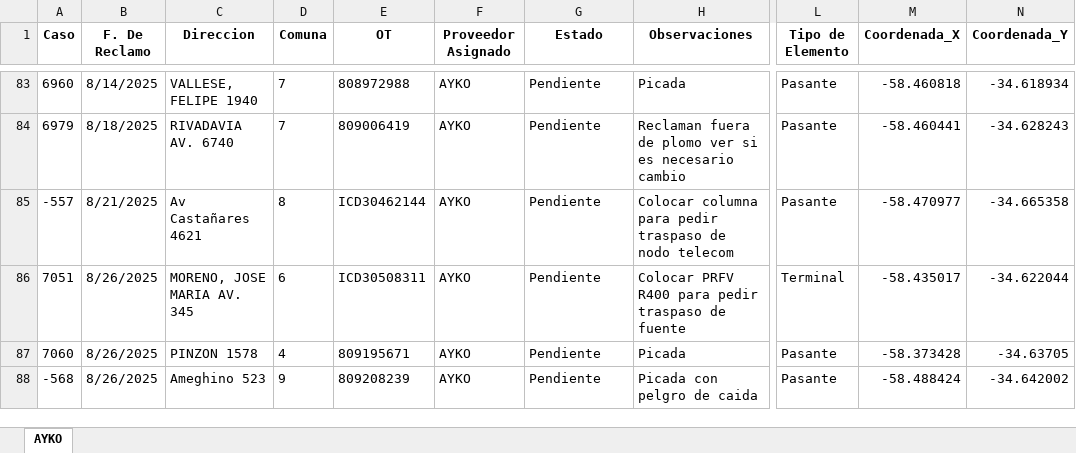
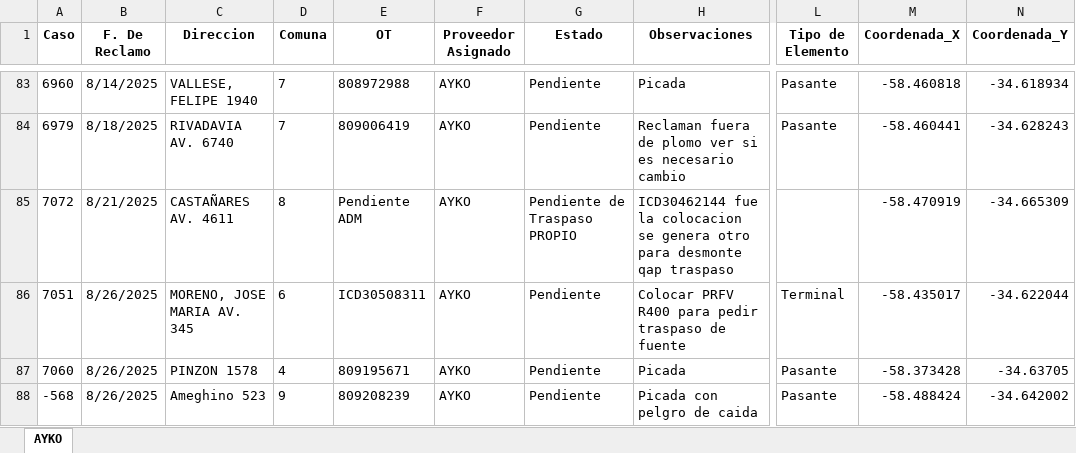
Before and after one commit to gestiondereclamosteco/ayko, an Excel workbook: mapa_interactivo_AYKO.xlsx, sheet AYKO, drawn as a sheet; only a part is shown, gaps mark what is left out; values as stored, in another font and other column widths than the file's, no borders; the diff names each change by its address in the sheet, - before the commit and + after, or states it on an @@ line.

Commit message:
🔄 Actualización automática del mapa (2025-08-28 07:05:58)

```diff
--- a/mapa_interactivo_AYKO.xlsx (sheet AYKO)
+++ b/mapa_interactivo_AYKO.xlsx (sheet AYKO)
-A85 (Caso): -557
+A85 (Caso): 7072
-C85 (Direccion): Av Castañares 4621
+C85 (Direccion): CASTAÑARES AV. 4611
-E85 (OT): ICD30462144
+E85 (OT): Pendiente ADM
-G85 (Estado): Pendiente
+G85 (Estado): Pendiente de Traspaso PROPIO
-H85 (Observaciones): Colocar columna para pedir traspaso de nodo telecom
+H85 (Observaciones): ICD30462144 fue la colocacion se genera otro para desmonte qap traspaso
-L85 (Tipo de Elemento): Pasante
+L85 (Tipo de Elemento): (empty)
-M85 (Coordenada_X): -58.470977
+M85 (Coordenada_X): -58.470919
-N85 (Coordenada_Y): -34.665358
+N85 (Coordenada_Y): -34.665309
```
Also changed, not shown: 1 other file.
